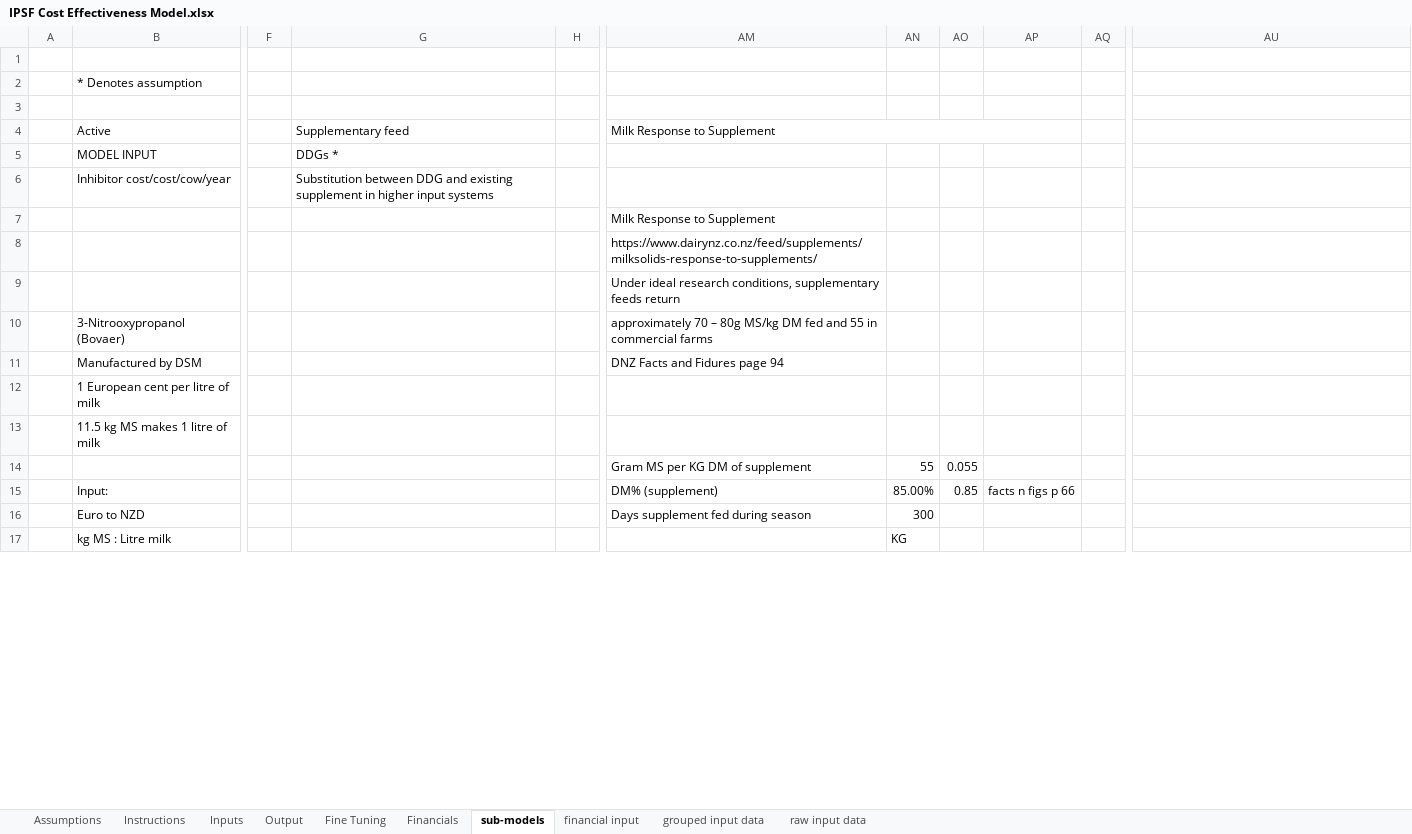
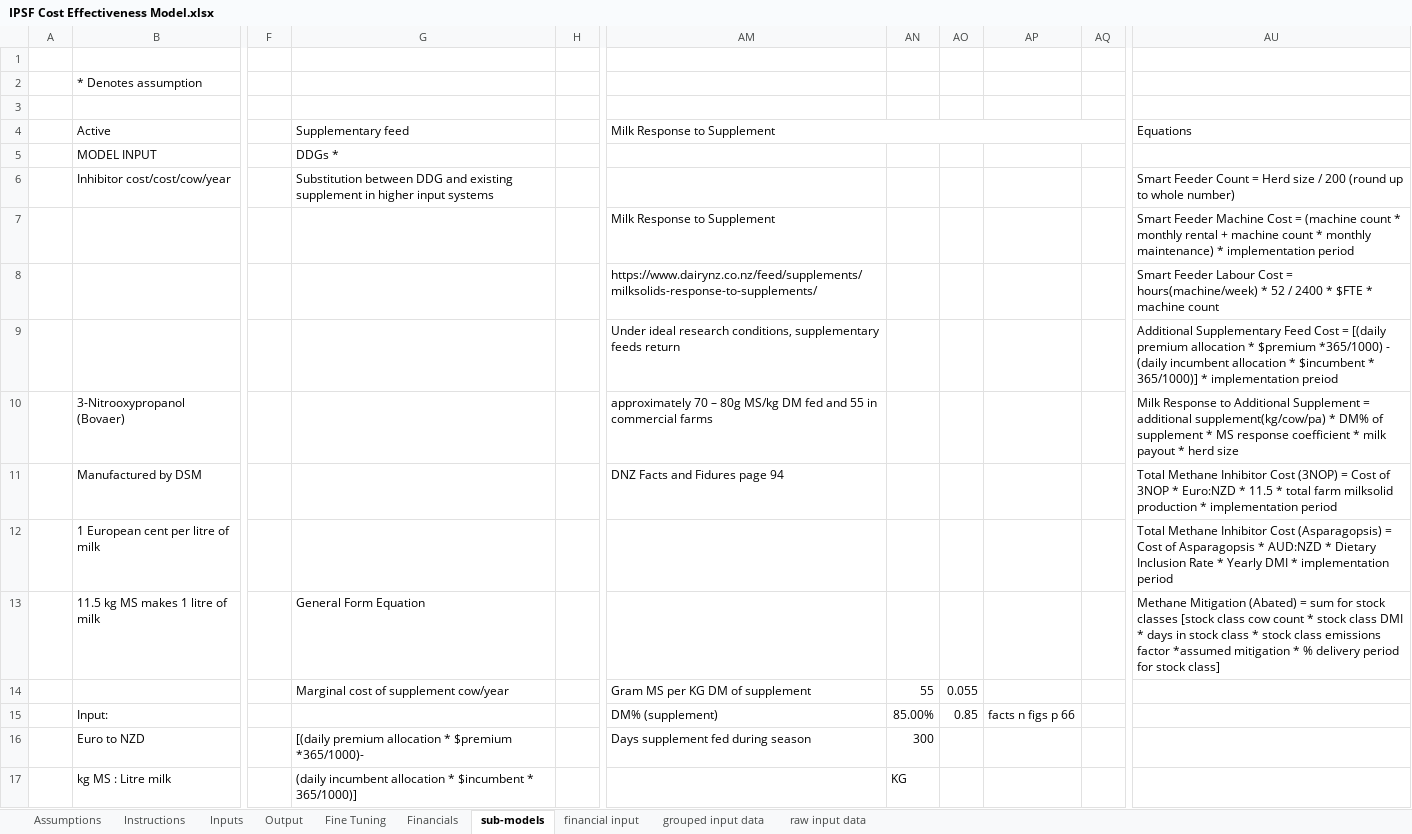
Before and after one commit to BenMarmont/Masters-Thesis, an Excel workbook: IPSF Cost Effectiveness Model.xlsx, sheet sub-models, drawn as a sheet; only a part is shown, gaps mark what is left out; values as stored, in another font and other column widths than the file's, no cell formats; removed rows and columns are numbered as before the commit, all else as after; the diff covers the shown part only; the diff names each change by its address in the sheet, - before the commit and + after, or states it on an @@ line.

Commit message:
added general cost equations

```diff
--- a/IPSF Cost Effectiveness Model.xlsx (sheet sub-models)
+++ b/IPSF Cost Effectiveness Model.xlsx (sheet sub-models)
-AM4:AP4 merged
+AM4:AQ4 merged
-AU4: (empty)
+AU4: Equations
-AU6 (Equations): (empty)
+AU6 (Equations): Smart Feeder Count = Herd size / 200 (round up to whole number)
-AU7 (Equations): (empty)
+AU7 (Equations): Smart Feeder Machine Cost = (machine count * monthly rental + machine count * monthly maintenance) * implementation period
-AU8 (Equations): (empty)
+AU8 (Equations): Smart Feeder Labour Cost = hours(machine/week) * 52 / 2400 * $FTE * machine count
-AU9 (Equations): (empty)
+AU9 (Equations): Additional Supplementary Feed Cost = [(daily premium allocation * $premium *365/1000) - (daily incumbent allocation * $incumbent * 365/1000)] * implementation preiod
-AU10 (Equations): (empty)
+AU10 (Equations): Milk Response to Additional Supplement = additional supplement(kg/cow/pa) * DM% of supplement * MS response coefficient * milk payout * herd size
-AU11 (Equations): (empty)
+AU11 (Equations): Total Methane Inhibitor Cost (3NOP) = Cost of 3NOP * Euro:NZD * 11.5 * total farm milksolid production * implementation period
-AU12 (Equations): (empty)
+AU12 (Equations): Total Methane Inhibitor Cost (Asparagopsis) = Cost of Asparagopsis * AUD:NZD * Dietary Inclusion Rate * Yearly DMI * implementation period
-G13 (Supplementary feed): (empty)
+G13 (Supplementary feed): General Form Equation
-AU13 (Equations): (empty)
+AU13 (Equations): Methane Mitigation (Abated) = sum for stock classes [stock class cow count * stock class DMI * days in stock class * stock class emissions factor *assumed mitigation * % delivery period for stock class]
-G14 (Supplementary feed): (empty)
+G14 (Supplementary feed): Marginal cost of supplement cow/year
-G16 (Supplementary feed): (empty)
+G16 (Supplementary feed): [(daily premium allocation * $premium *365/1000)-
-G17 (Supplementary feed): (empty)
+G17 (Supplementary feed): (daily incumbent allocation * $incumbent * 365/1000)]
```
Also changed, not shown: 7 added rows, 7 removed rows and 40 edited cells elsewhere in this sheet, sheet Financials, sheet Output, sheet Fine Tuning, sheet Inputs, cell formats.
